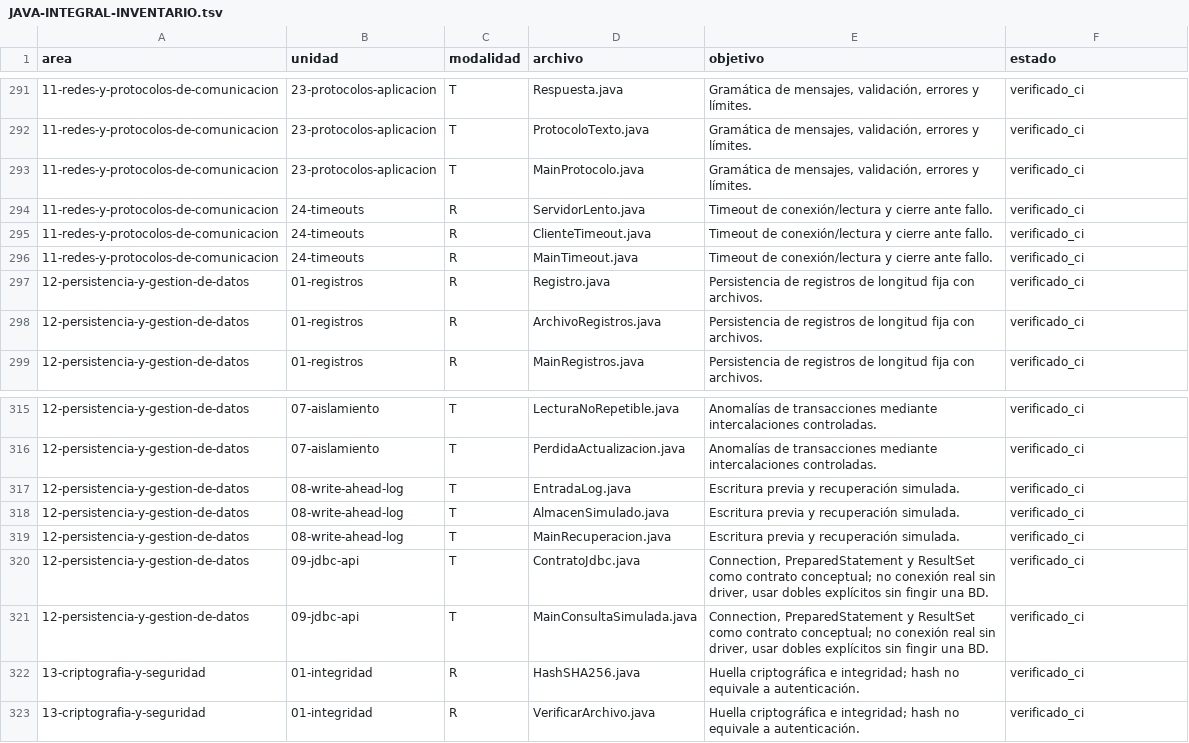
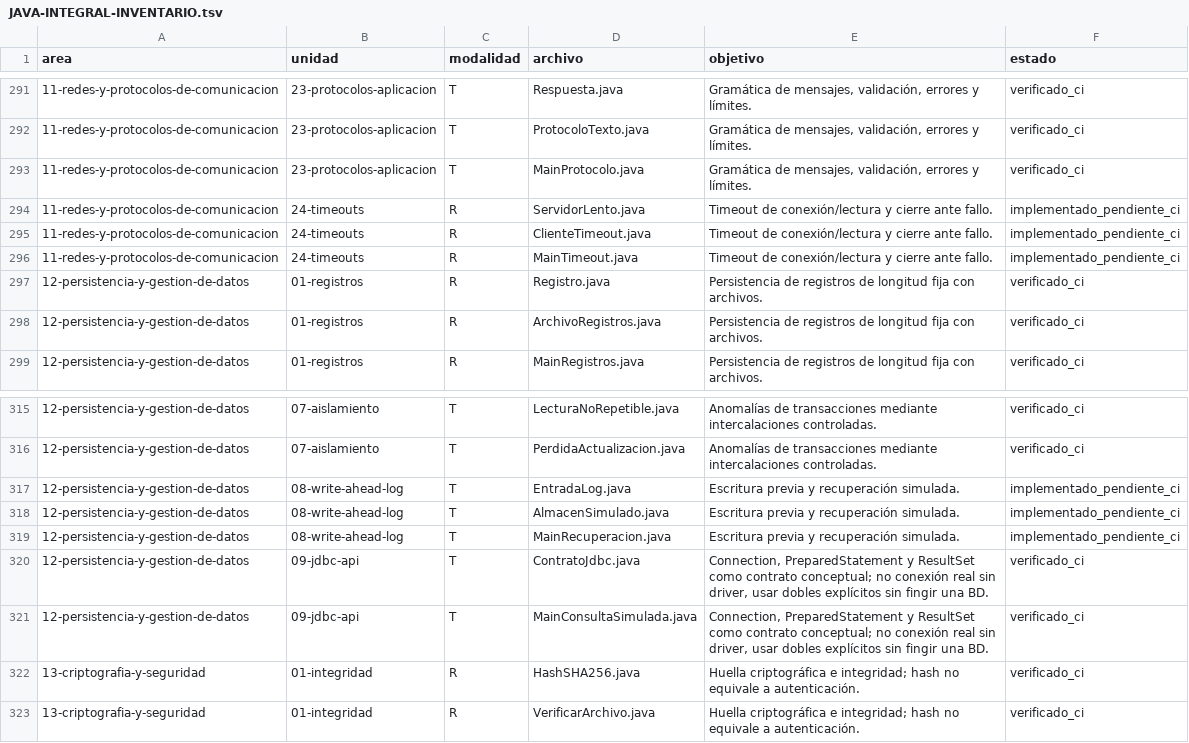
Before and after one commit to marcos-moreira-dev/CodeTrace, a TSV file: docs/JAVA-INTEGRAL-INVENTARIO.tsv, drawn as a sheet; only a part is shown, gaps mark what is left out.

```diff
--- a/docs/JAVA-INTEGRAL-INVENTARIO.tsv
+++ b/docs/JAVA-INTEGRAL-INVENTARIO.tsv
@@ -293,5 +293,5 @@ area	unidad	modalidad	archivo	objetivo	estado
 11-redes-y-protocolos-de-comunicacion	23-protocolos-aplicacion	T	MainProtocolo.java	Gramática de mensajes, validación, errores y límites.	verificado_ci
-11-redes-y-protocolos-de-comunicacion	24-timeouts	R	ServidorLento.java	Timeout de conexión/lectura y cierre ante fallo.	verificado_ci
-11-redes-y-protocolos-de-comunicacion	24-timeouts	R	ClienteTimeout.java	Timeout de conexión/lectura y cierre ante fallo.	verificado_ci
-11-redes-y-protocolos-de-comunicacion	24-timeouts	R	MainTimeout.java	Timeout de conexión/lectura y cierre ante fallo.	verificado_ci
+11-redes-y-protocolos-de-comunicacion	24-timeouts	R	ServidorLento.java	Timeout de conexión/lectura y cierre ante fallo.	implementado_pendiente_ci
+11-redes-y-protocolos-de-comunicacion	24-timeouts	R	ClienteTimeout.java	Timeout de conexión/lectura y cierre ante fallo.	implementado_pendiente_ci
+11-redes-y-protocolos-de-comunicacion	24-timeouts	R	MainTimeout.java	Timeout de conexión/lectura y cierre ante fallo.	implementado_pendiente_ci
 12-persistencia-y-gestion-de-datos	01-registros	R	Registro.java	Persistencia de registros de longitud fija con archivos.	verificado_ci
@@ -316,5 +316,5 @@ area	unidad	modalidad	archivo	objetivo	estado
 12-persistencia-y-gestion-de-datos	07-aislamiento	T	PerdidaActualizacion.java	Anomalías de transacciones mediante intercalaciones controladas.	verificado_ci
-12-persistencia-y-gestion-de-datos	08-write-ahead-log	T	EntradaLog.java	Escritura previa y recuperación simulada.	verificado_ci
-12-persistencia-y-gestion-de-datos	08-write-ahead-log	T	AlmacenSimulado.java	Escritura previa y recuperación simulada.	verificado_ci
-12-persistencia-y-gestion-de-datos	08-write-ahead-log	T	MainRecuperacion.java	Escritura previa y recuperación simulada.	verificado_ci
+12-persistencia-y-gestion-de-datos	08-write-ahead-log	T	EntradaLog.java	Escritura previa y recuperación simulada.	implementado_pendiente_ci
+12-persistencia-y-gestion-de-datos	08-write-ahead-log	T	AlmacenSimulado.java	Escritura previa y recuperación simulada.	implementado_pendiente_ci
+12-persistencia-y-gestion-de-datos	08-write-ahead-log	T	MainRecuperacion.java	Escritura previa y recuperación simulada.	implementado_pendiente_ci
 12-persistencia-y-gestion-de-datos	09-jdbc-api	T	ContratoJdbc.java	Connection, PreparedStatement y ResultSet como contrato conceptual; no conexión real sin driver, usar dobles explícitos sin fingir una BD.	verificado_ci
```
Also changed, not shown: src/main/resources/practice/catalog.tsv, 14 other files.
